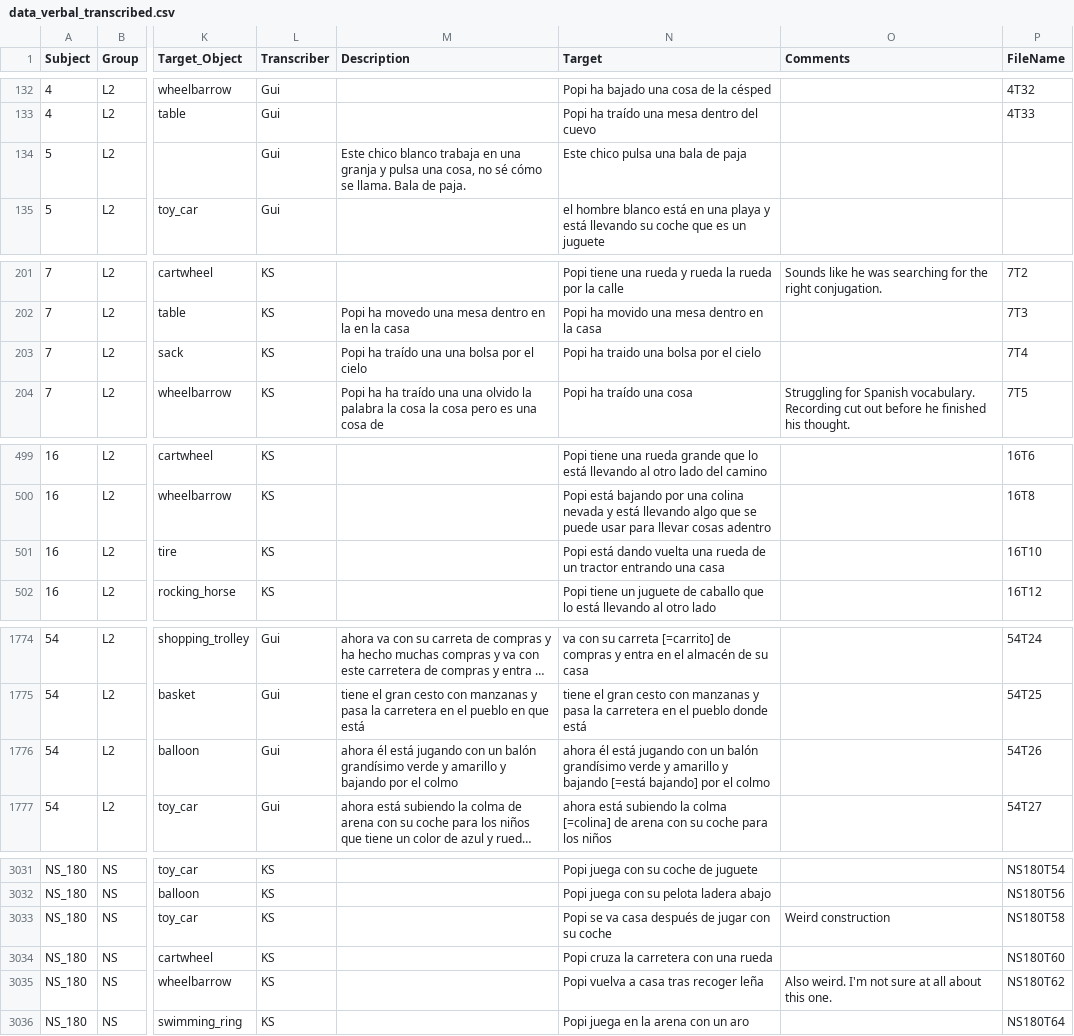
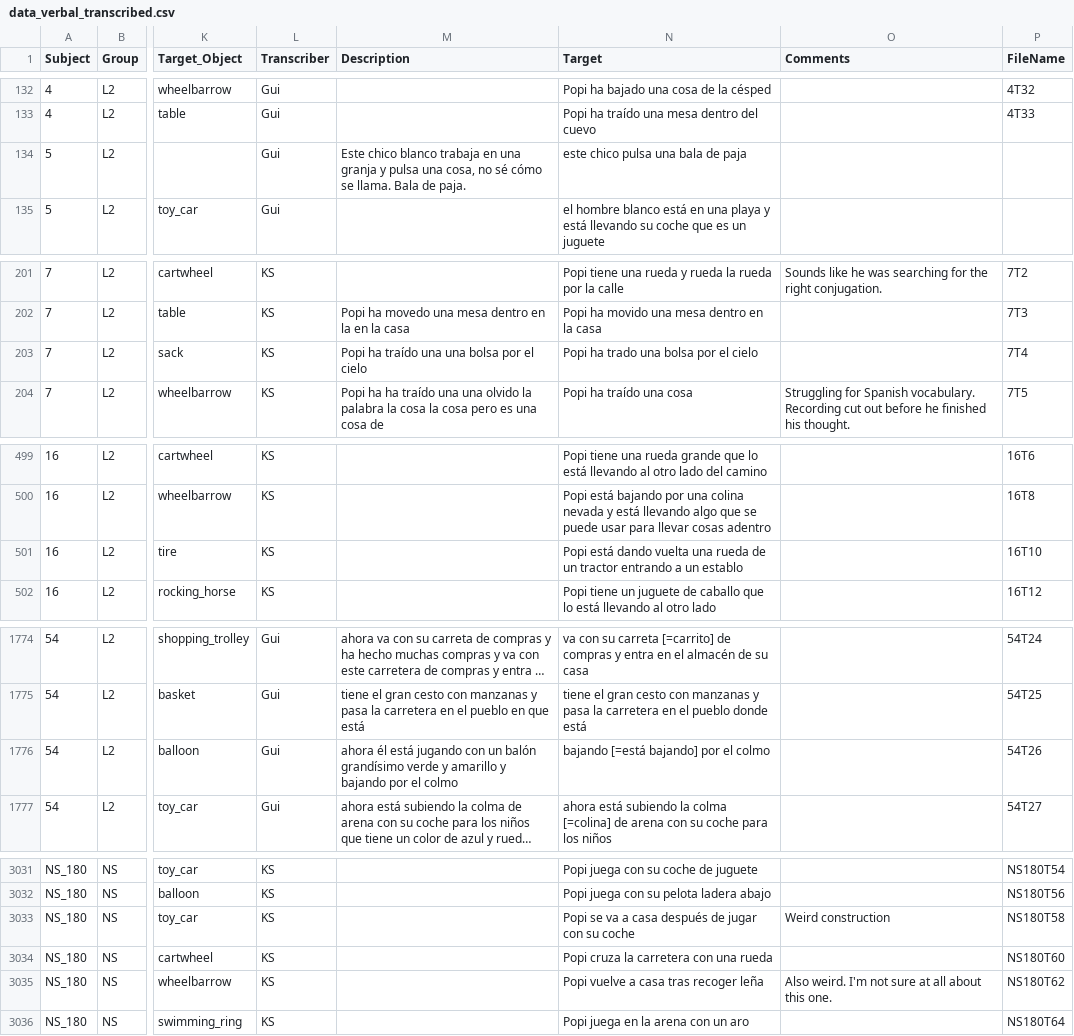
Before and after one commit to montero-melis/L2_motion_lexicalisation_priming, a CSV file: data/data_verbal_transcribed.csv, drawn as a sheet; only a part is shown, gaps mark what is left out; long unchanged cells end in …; the diff covers the shown part only; the diff names each change by its address in the sheet, - before the commit and + after, or states it on an @@ line.

```diff
--- a/data/data_verbal_transcribed.csv
+++ b/data/data_verbal_transcribed.csv
-N134 (Target): Este chico pulsa una bala de paja
+N134 (Target): este chico pulsa una bala de paja
-N203 (Target): Popi ha traido una bolsa por el cielo
+N203 (Target): Popi ha trado una bolsa por el cielo
-N501 (Target): …tractor entrando una casa
+N501 (Target): …tractor entrando a un establo
-N1776 (Target): ahora él está jugando con un balón grandísimo verde y amarillo y bajando [=está…
+N1776 (Target): bajando [=está…
-N3033 (Target): …se va casa después…
+N3033 (Target): …se va a casa después…
-N3035 (Target): Popi vuelva a casa tras recoger leña
+N3035 (Target): Popi vuelve a casa tras recoger leña
```
Also changed, not shown: 26 edited cells elsewhere in this file, 2 other files.
